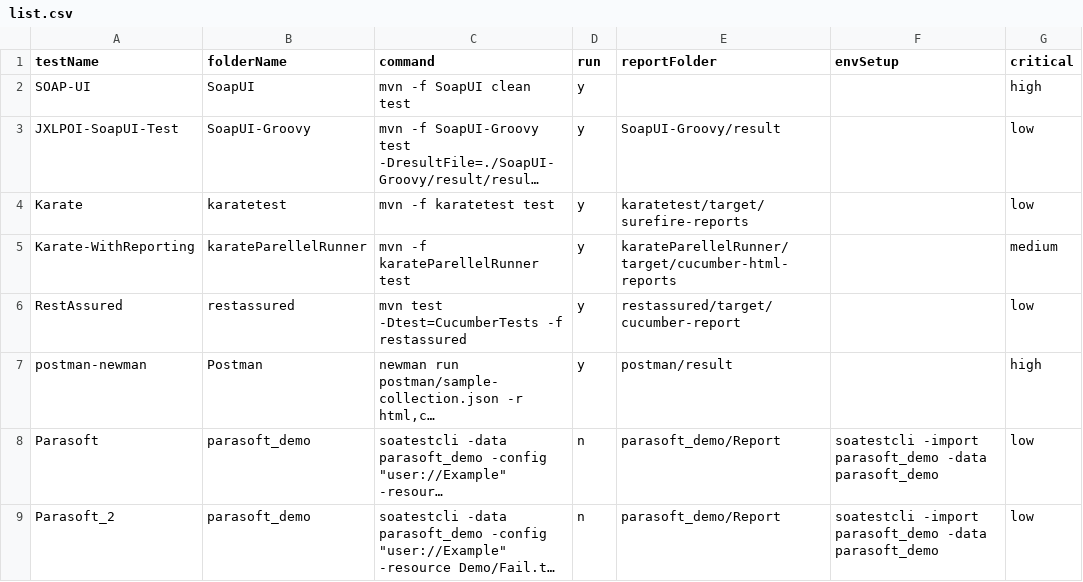
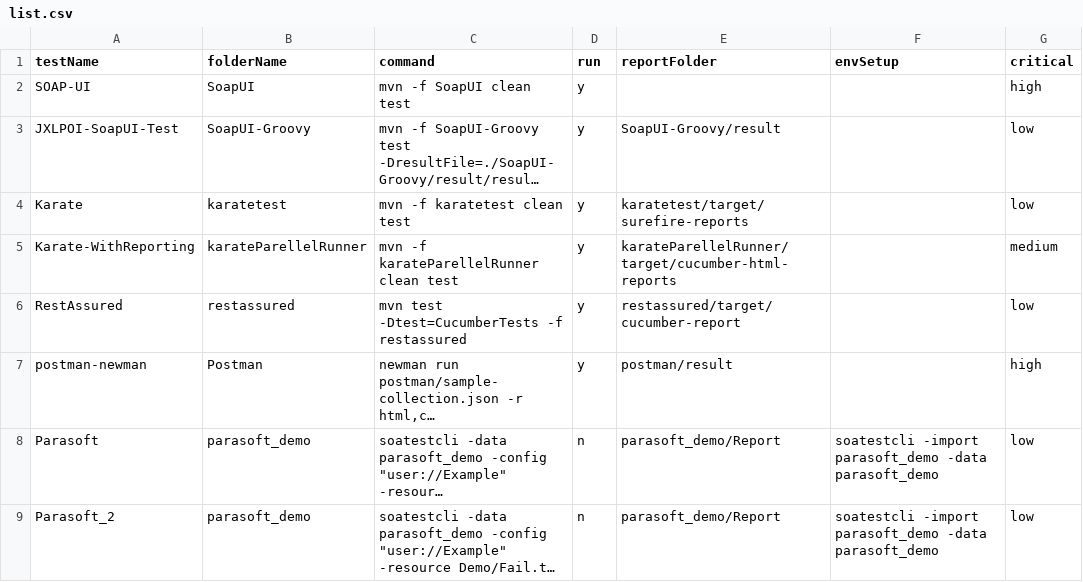
Before and after one commit to abhishekchh/dump_files, a CSV file: list.csv, drawn as a sheet; long unchanged cells end in …; the diff names each change by its address in the sheet, - before the commit and + after, or states it on an @@ line.

```diff
--- a/list.csv
+++ b/list.csv
-C4 (command): mvn -f karatetest test
+C4 (command): mvn -f karatetest clean test
-C5 (command): mvn -f karateParellelRunner test
+C5 (command): mvn -f karateParellelRunner clean test
```
Also changed, not shown: 1 other file.
